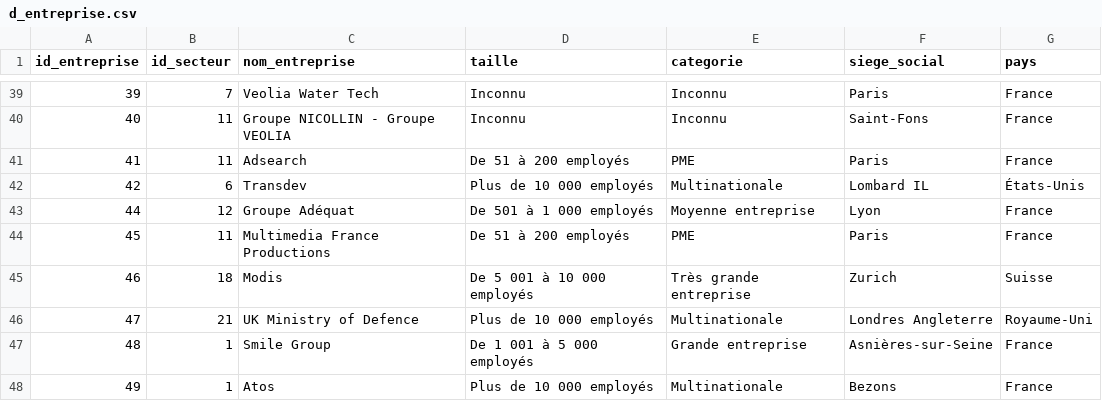
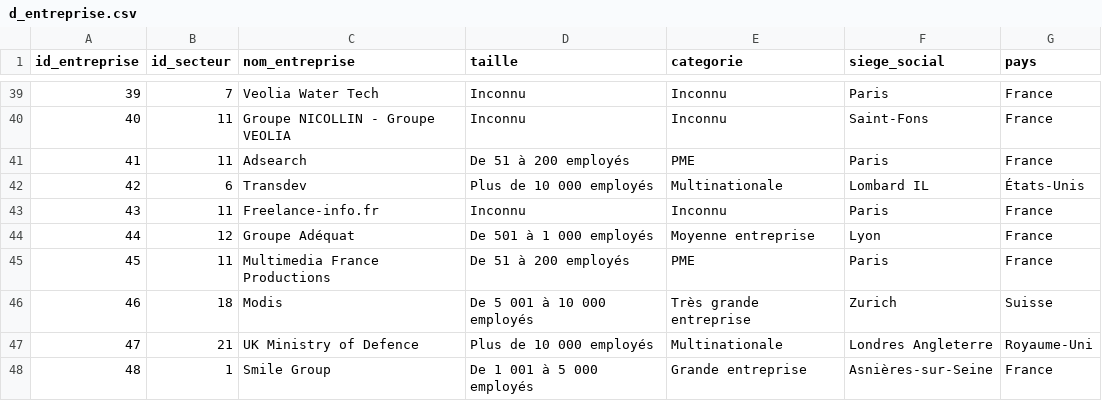
Before and after one commit to aithassouelias/data-lake-emplois, a CSV file: data_globale_etl/d_entreprise.csv, drawn as a sheet; only a part is shown, gaps mark what is left out; the shorter side is filled out with more unchanged rows.

```diff
--- a/data_globale_etl/d_entreprise.csv
+++ b/data_globale_etl/d_entreprise.csv
@@ -42,2 +42,3 @@ id_entreprise,id_secteur,nom_entreprise,taille,categorie,siege_social,pays
 42,6,Transdev,Plus de 10 000 employés,Multinationale,Lombard IL,États-Unis
+43,11,Freelance-info.fr,Inconnu,Inconnu,Paris,France
 44,12,Groupe Adéquat,De 501 à 1 000 employés,Moyenne entreprise,Lyon,France
```
Also changed, not shown: data_globale_etl/F_avis.csv, data_globale_etl/F_offres.csv, 1 other file.
